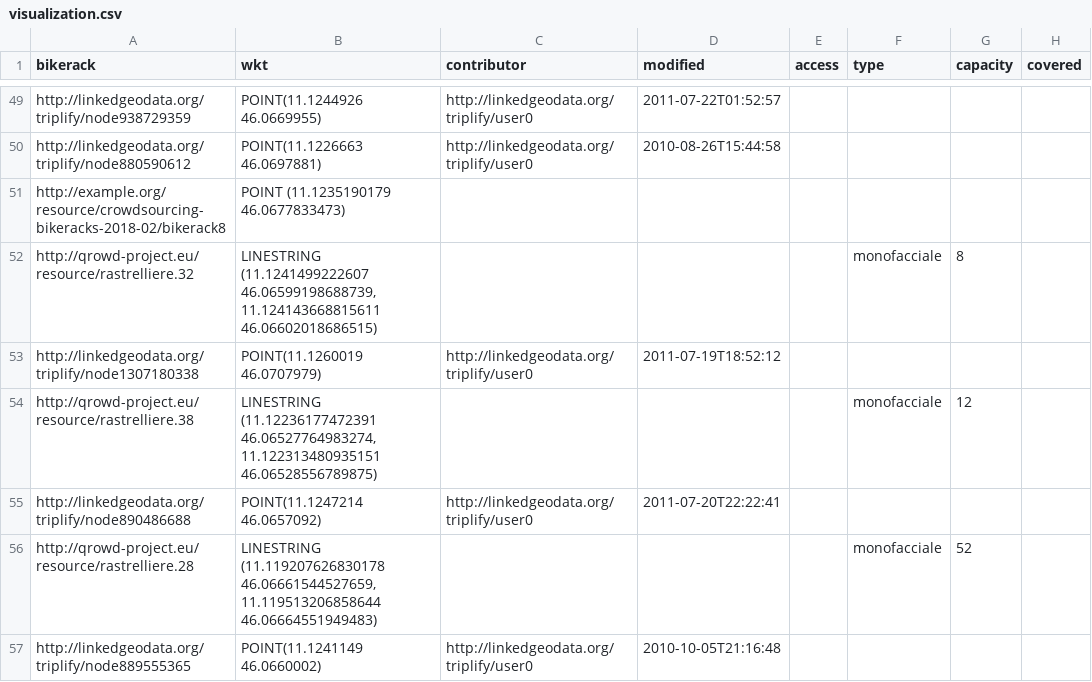
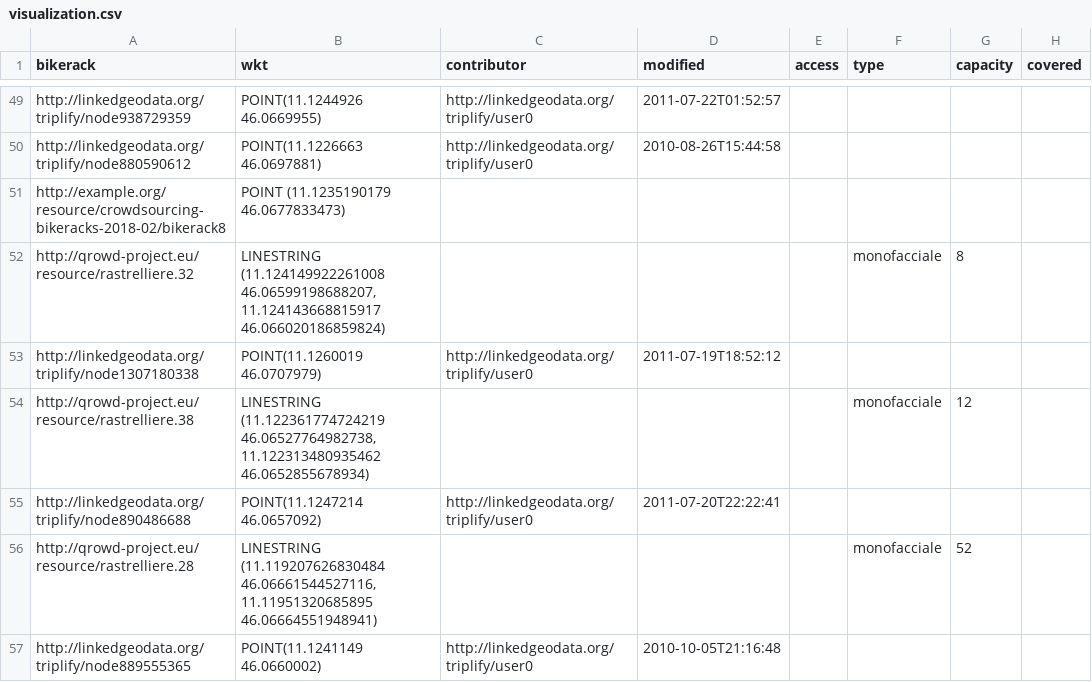
Before and after one commit to QROWD/link-discovery-and-data-fusion, a CSV file: visualization/visualization.csv, drawn as a sheet; only a part is shown, gaps mark what is left out; the diff covers the shown part only; the diff names each change by its address in the sheet, - before the commit and + after, or states it on an @@ line.

```diff
--- a/visualization/visualization.csv
+++ b/visualization/visualization.csv
-B52 (wkt): LINESTRING (11.1241499222607 46.06599198688739, 11.124143668815611 46.06602018686515)
+B52 (wkt): LINESTRING (11.124149922261008 46.06599198688207, 11.124143668815917 46.066020186859824)
-B54 (wkt): LINESTRING (11.12236177472391 46.06527764983274, 11.122313480935151 46.06528556789875)
+B54 (wkt): LINESTRING (11.122361774724219 46.06527764982738, 11.122313480935462 46.0652855678934)
-B56 (wkt): LINESTRING (11.119207626830178 46.06661544527659, 11.119513206858644 46.06664551949483)
+B56 (wkt): LINESTRING (11.119207626830484 46.06661544527116, 11.11951320685895 46.06664551948941)
```
Also changed, not shown: 38 edited cells elsewhere in this file, 15 other files.
